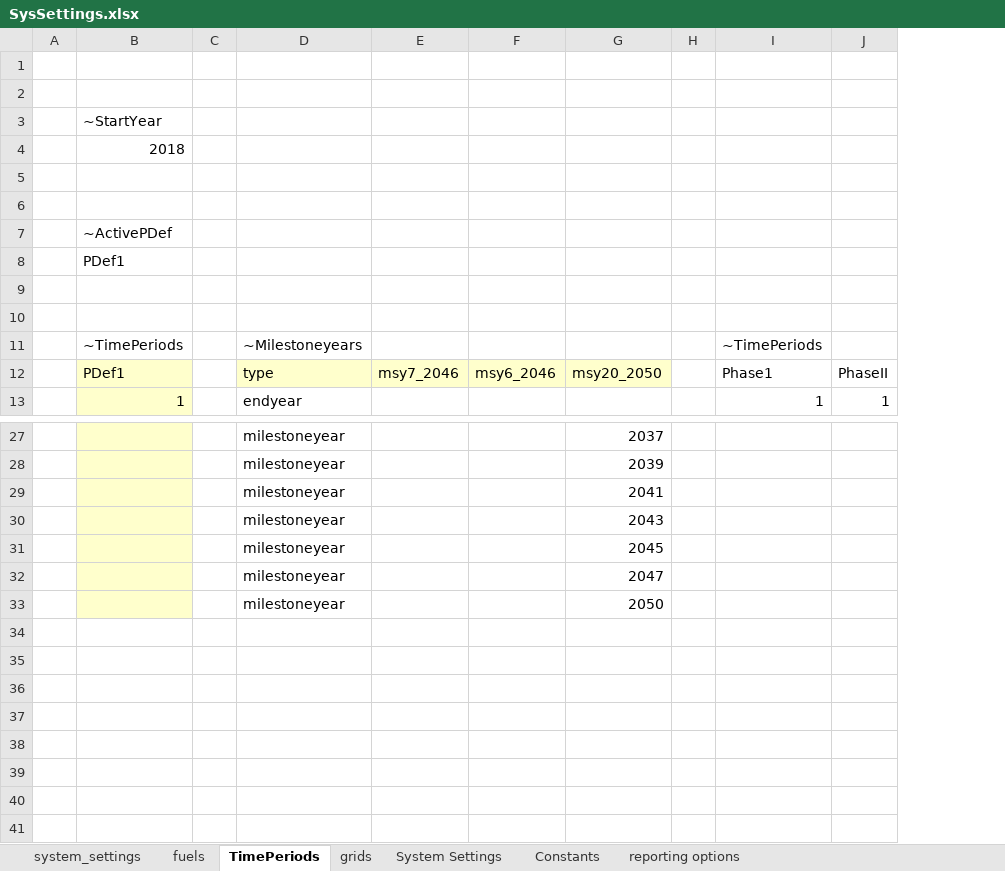
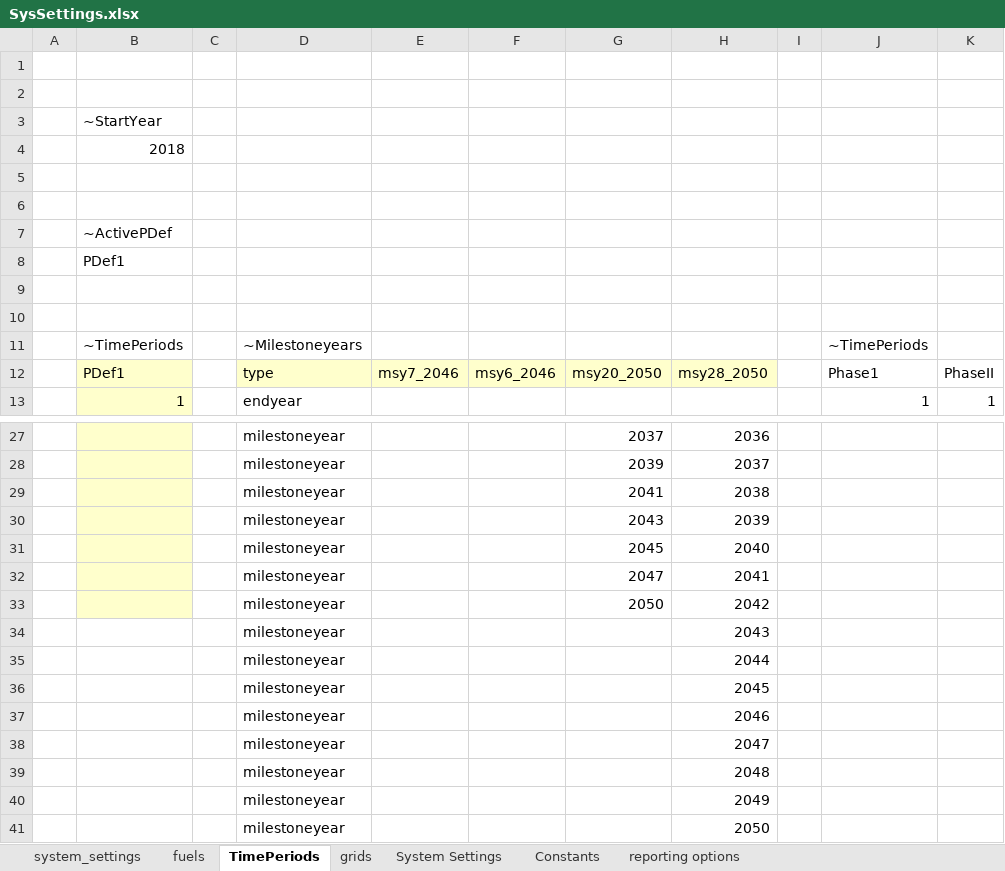
Before and after one commit to akanudia/VerveStacks_NZL_EECA, an Excel workbook: SysSettings.xlsx, sheet TimePeriods, drawn as a sheet; only a part is shown, gaps mark what is left out; values as stored, in another font and other column widths than the file's, no borders; the diff names each change by its address in the sheet, - before the commit and + after, or states it on an @@ line.

Commit message:
Update SysSettings.xlsx
annual period def

```diff
--- a/SysSettings.xlsx (sheet TimePeriods)
+++ b/SysSettings.xlsx (sheet TimePeriods)
+column H, row 12: msy28_2050; rows 27-33: 2036 | 2037 | 2038 | 2039 | 2040 | 2041 | 2042
+row 34:  |  |  | milestoneyear |  |  |  | 2043
+row 35:  |  |  | milestoneyear |  |  |  | 2044
+row 36:  |  |  | milestoneyear |  |  |  | 2045
+row 37:  |  |  | milestoneyear |  |  |  | 2046
+row 38:  |  |  | milestoneyear |  |  |  | 2047
+row 39:  |  |  | milestoneyear |  |  |  | 2048
+row 40:  |  |  | milestoneyear |  |  |  | 2049
+row 41:  |  |  | milestoneyear |  |  |  | 2050
```
